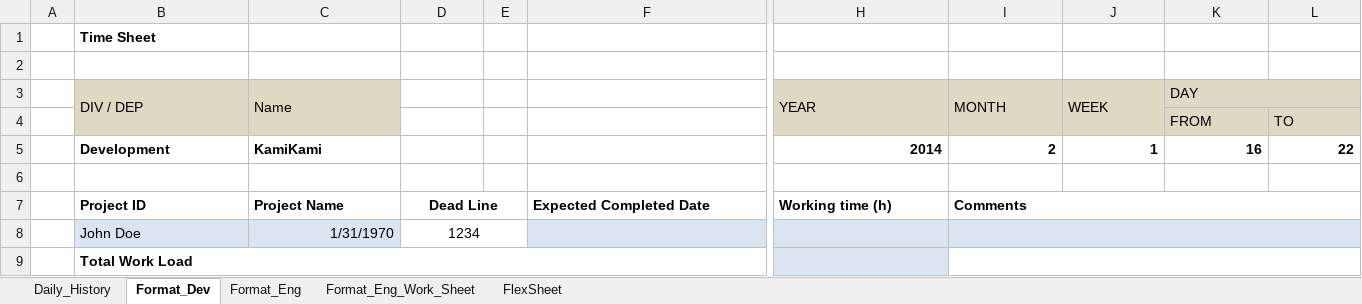
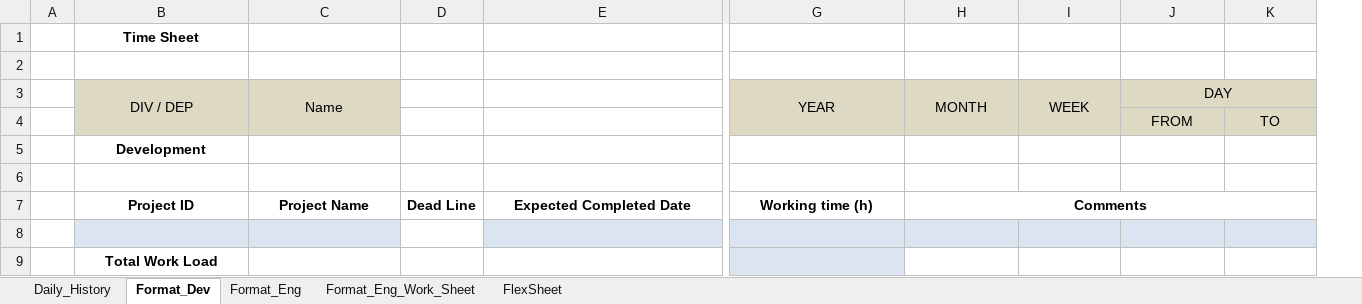
Before and after one commit to nhatvu148/reportmaker_fullstack_react, an Excel workbook: public/Secure.xlsx, sheet Format_Dev, drawn as a sheet; only a part is shown, gaps mark what is left out; values as stored, in another font and other column widths than the file's, no borders; removed rows and columns are numbered as before the commit, all else as after; rows hold the shown columns only; the diff covers the shown part only; the diff names each change by its address in the sheet, - before the commit and + after, or states it on an @@ line.

```diff
--- a/public/Secure.xlsx (sheet Format_Dev)
+++ b/public/Secure.xlsx (sheet Format_Dev)
-column E, empty
-B1 alignment: left
+B1 alignment: center
-B3:C3 alignment: left
+B3:C3 alignment: center
-G3:J3 alignment: left
+G3:J3 alignment: center
-J4:K4 alignment: left
+J4:K4 alignment: center
-row 5:  | Development | KamiKami |  |  |  | 2014 | 2 | 1 | 16 | 22
+row 5:  | Development
-B7:C7 alignment: left
+B7:C7 alignment: center
-D7:E7 merged
-E7:H7 alignment: left
+E7:H7 alignment: center
-row 8:  | John Doe | 1/31/1970 | 1234
+row 8: (empty)
-D8:E8 merged
-I8:L8 merged
-B9 alignment: left
+B9 alignment: center
-B9:G9 merged
-I9:L9 merged
```
Also changed, not shown: cell formats elsewhere in this sheet, public/Format.xlsx, 3 other files.
